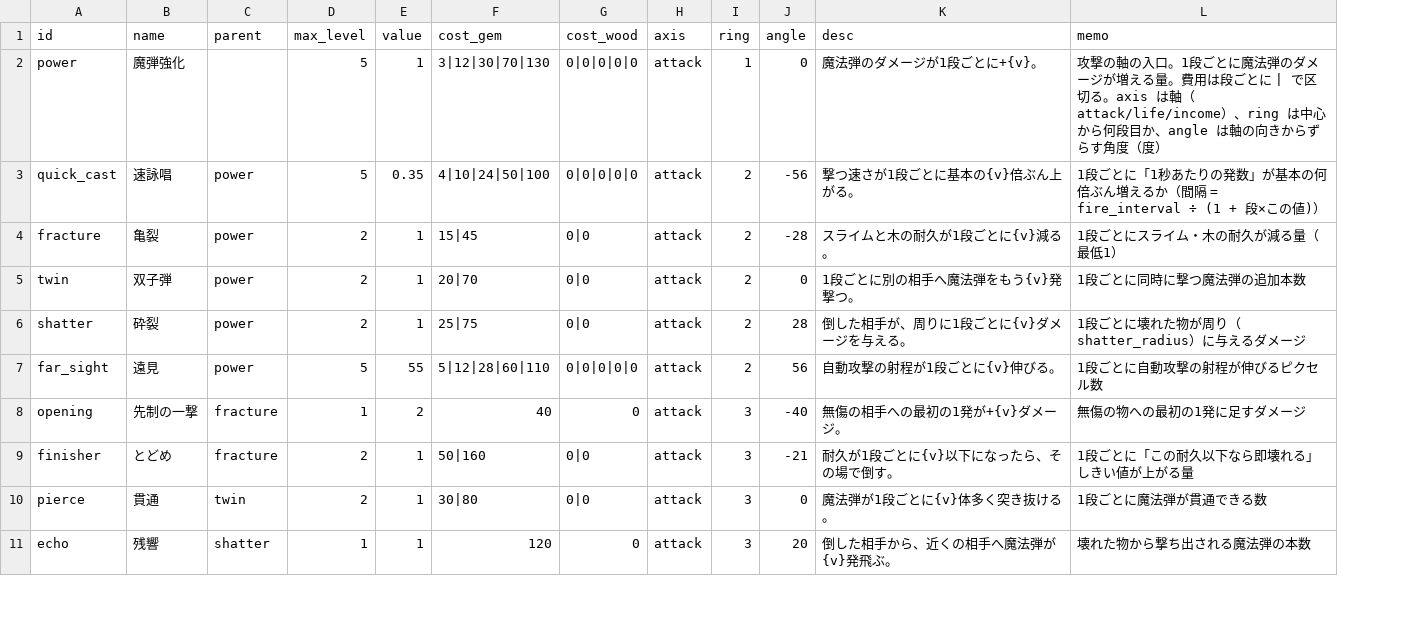
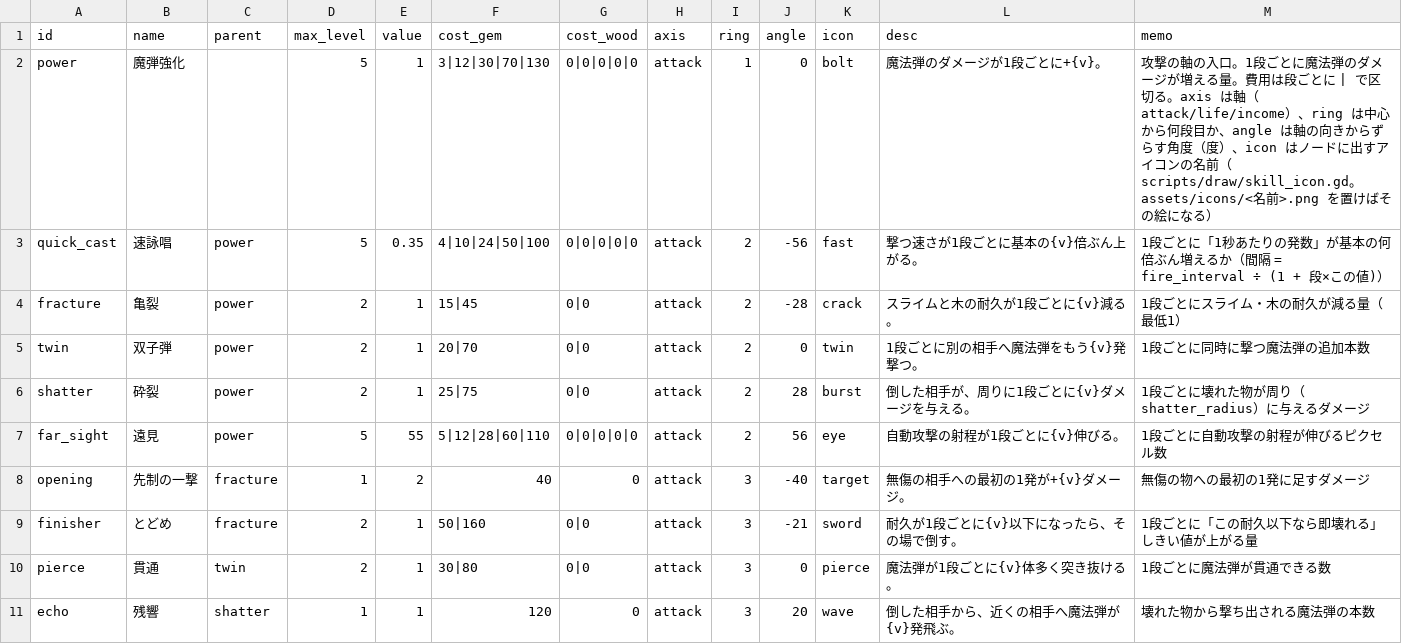
Before and after one commit to elefolo4565/fantasyIncremental, a CSV file: data/upgrades.csv, drawn as a sheet; only a part is shown; addresses are those after the commit; the diff names each change by its address in the sheet, - before the commit and + after, or states it on an @@ line.

```diff
--- a/data/upgrades.csv
+++ b/data/upgrades.csv
+column K (icon), rows 2-11: bolt | fast | crack | twin | burst | eye | target | sword | pierce | wave
-M2 (memo): …度（度）
+M2 (memo): …度（度）、icon はノードに出すアイコンの名前（scripts/draw/skill_icon.gd。assets/icons/<名前>.png を置けばその絵になる）
```
Also changed, not shown: 6 other files.
